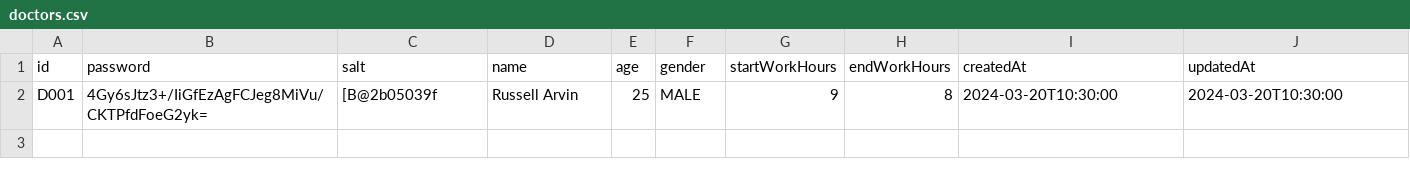
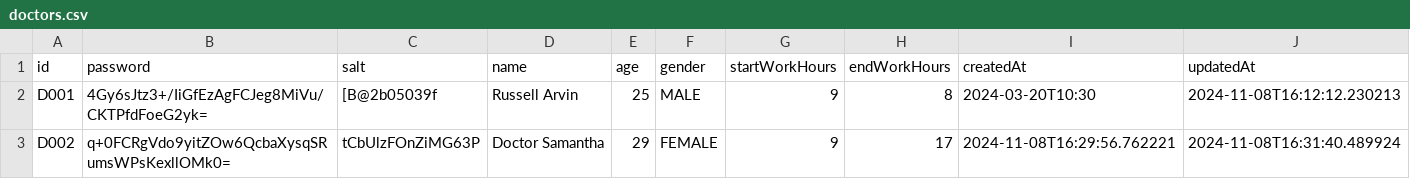
Before and after one commit to RussellArvin/Hospital-Management-System, a CSV file: data/doctors.csv, drawn as a sheet.

```diff
--- a/data/doctors.csv
+++ b/data/doctors.csv
@@ -1,2 +1,3 @@
 id,password,salt,name,age,gender,startWorkHours,endWorkHours,createdAt,updatedAt
-D001,4Gy6sJtz3+/IiGfEzAgFCJeg8MiVu/CKTPfdFoeG2yk=,[B@2b05039f,Russell Arvin,25,MALE,9,8,2024-03-20T10:30:00,2024-03-20T10:30:00
+D001,4Gy6sJtz3+/IiGfEzAgFCJeg8MiVu/CKTPfdFoeG2yk=,[B@2b05039f,Russell Arvin,25,MALE,9,8,2024-03-20T10:30,2024-11-08T16:12:12.230213
+D002,q+0FCRgVdo9yitZOw6QcbaXysqSRumsWPsKexllOMk0=,tCbUlzFOnZiMG63P,Doctor Samantha,29,FEMALE,9,17,2024-11-08T16:29:56.762221,2024-11-08T16:31:40.489924
```
Also changed, not shown: data/medicine.csv, 24 other files.
